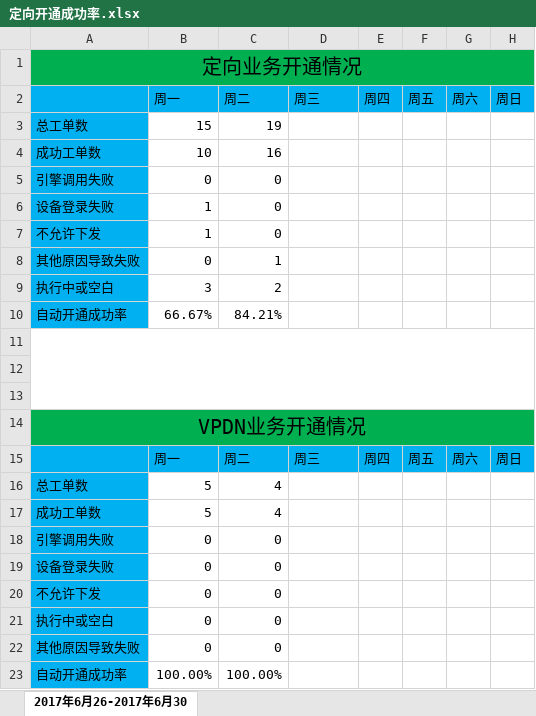
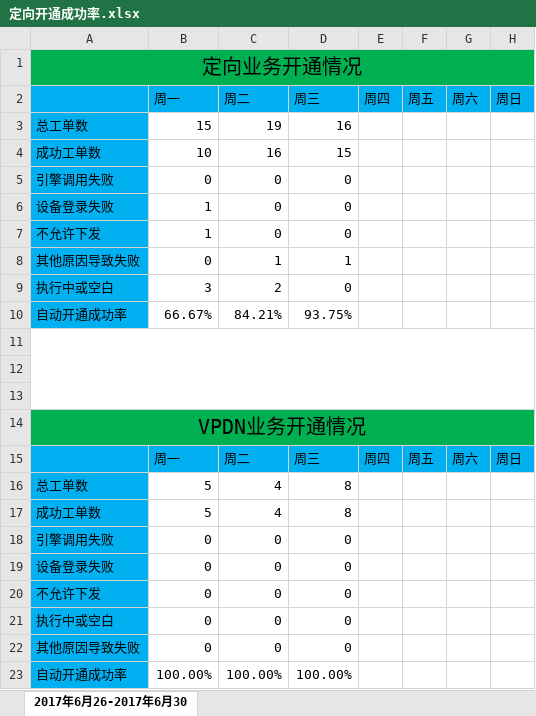
Before and after one commit to HeroLast/NB-IOT, an Excel workbook: VPDN/定向开通成功率.xlsx, sheet 2017年6月26-2017年6月30, drawn as a sheet; values as stored, in another font and other column widths than the file's, no borders; charts and pictures not drawn; the diff names each change by its address in the sheet, - before the commit and + after, or states it on an @@ line.

Commit message:
增加周三的数据

```diff
--- a/VPDN/定向开通成功率.xlsx (sheet 2017年6月26-2017年6月30)
+++ b/VPDN/定向开通成功率.xlsx (sheet 2017年6月26-2017年6月30)
-D3: (empty)
+D3: 16
-D4: (empty)
+D4: 15
-D5:D7: (empty)
+D5:D7: 0
-D8: (empty)
+D8: 1
-D9: (empty)
+D9: 0
-D10: (empty)
+D10: 93.75%
-D16:D17: (empty)
+D16:D17: 8
-D18:D22: (empty)
+D18:D22: 0
-D23: (empty)
+D23: 100.00%
```
